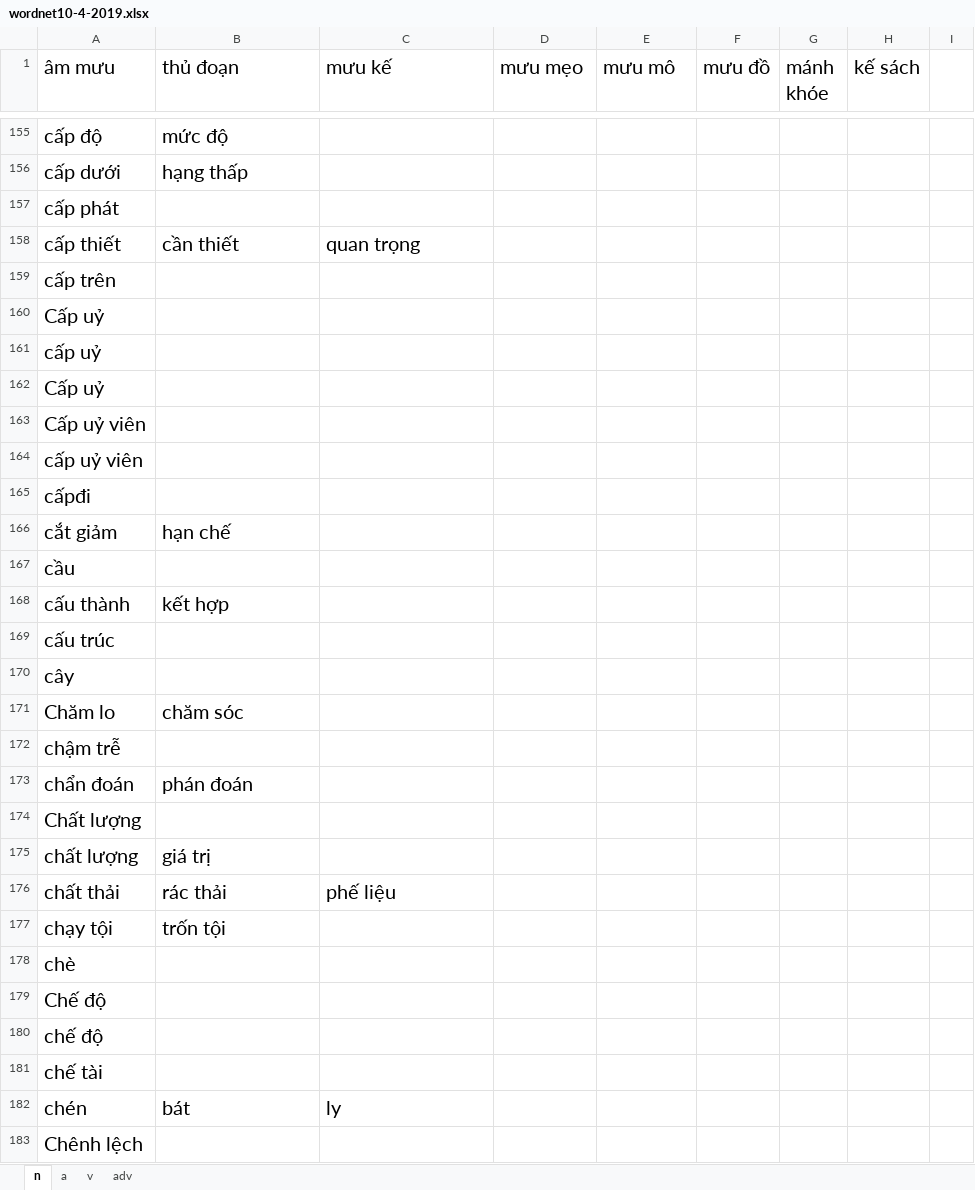
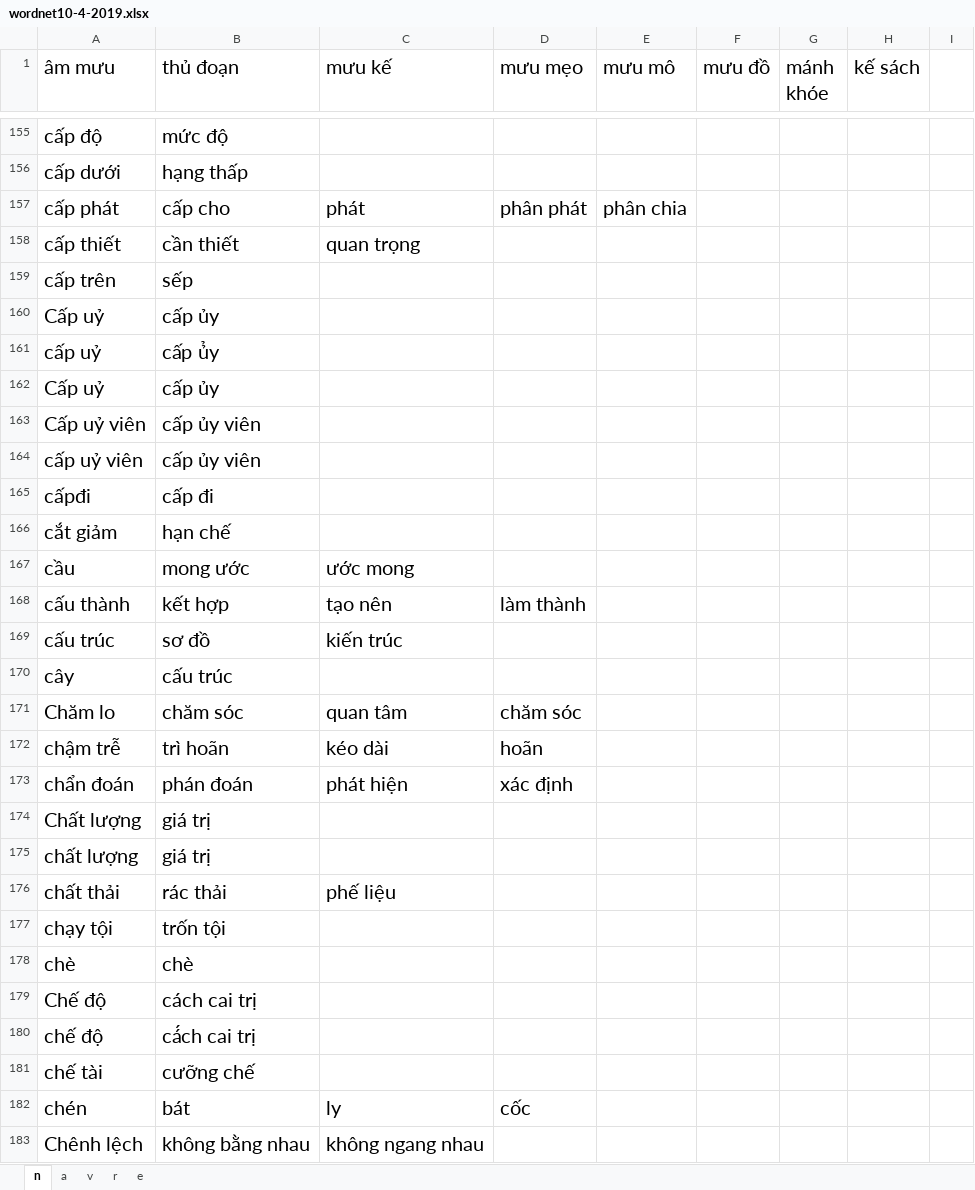
Before and after one commit to minhdc/ais-wordnet, an Excel workbook: tools/wordnet10-4-2019.xlsx, sheet n, drawn as a sheet; only a part is shown, gaps mark what is left out; values as stored, in another font and other column widths than the file's, no borders; charts and pictures not drawn; the diff covers the shown part only; the diff names each change by its address in the sheet, - before the commit and + after, or states it on an @@ line.

```diff
--- a/tools/wordnet10-4-2019.xlsx (sheet n)
+++ b/tools/wordnet10-4-2019.xlsx (sheet n)
-sheet tab: adv
+sheet tab: r
+sheet tab: e
-B157 (thủ đoạn): (empty)
+B157 (thủ đoạn): cấp cho
-C157 (mưu kế): (empty)
+C157 (mưu kế): phát
-D157 (mưu mẹo): (empty)
+D157 (mưu mẹo): phân phát
-E157 (mưu mô): (empty)
+E157 (mưu mô): phân chia
-B159 (thủ đoạn): (empty)
+B159 (thủ đoạn): sếp
-B160 (thủ đoạn): (empty)
+B160 (thủ đoạn): cấp ủy
-B161 (thủ đoạn): (empty)
+B161 (thủ đoạn): cấp ủ̉y
-B162 (thủ đoạn): (empty)
+B162 (thủ đoạn): cấp ủy
-B163:B164 (thủ đoạn): (empty)
+B163:B164 (thủ đoạn): cấp ủy viên
-B165 (thủ đoạn): (empty)
+B165 (thủ đoạn): cấp đi
-B167 (thủ đoạn): (empty)
+B167 (thủ đoạn): mong ước
-C167 (mưu kế): (empty)
+C167 (mưu kế): ước mong
-C168 (mưu kế): (empty)
+C168 (mưu kế): tạo nên
-D168 (mưu mẹo): (empty)
+D168 (mưu mẹo): làm thành
-B169 (thủ đoạn): (empty)
+B169 (thủ đoạn): sơ đồ
-C169 (mưu kế): (empty)
+C169 (mưu kế): kiến trúc
-B170 (thủ đoạn): (empty)
+B170 (thủ đoạn): cấu trúc
-C171 (mưu kế): (empty)
+C171 (mưu kế): quan tâm
-D171 (mưu mẹo): (empty)
+D171 (mưu mẹo): chăm sóc
-B172 (thủ đoạn): (empty)
+B172 (thủ đoạn): trì hoãn
-C172 (mưu kế): (empty)
+C172 (mưu kế): kéo dài
-D172 (mưu mẹo): (empty)
+D172 (mưu mẹo): hoãn
-C173 (mưu kế): (empty)
+C173 (mưu kế): phát hiện
-D173 (mưu mẹo): (empty)
+D173 (mưu mẹo): xác định
-B174 (thủ đoạn): (empty)
+B174 (thủ đoạn): giá trị
-B178 (thủ đoạn): (empty)
+B178 (thủ đoạn): chè
-B179 (thủ đoạn): (empty)
+B179 (thủ đoạn): cách cai trị
-B180 (thủ đoạn): (empty)
+B180 (thủ đoạn): cá́ch cai trị
-B181 (thủ đoạn): (empty)
+B181 (thủ đoạn): cưỡng chế
-D182 (mưu mẹo): (empty)
+D182 (mưu mẹo): cốc
-B183 (thủ đoạn): (empty)
+B183 (thủ đoạn): không bằng nhau
-C183 (mưu kế): (empty)
+C183 (mưu kế): không ngang nhau
```
Also changed, not shown: 728 edited cells elsewhere in this sheet, sheet r, sheet a, sheet v, charts or pictures, 3 other files.
